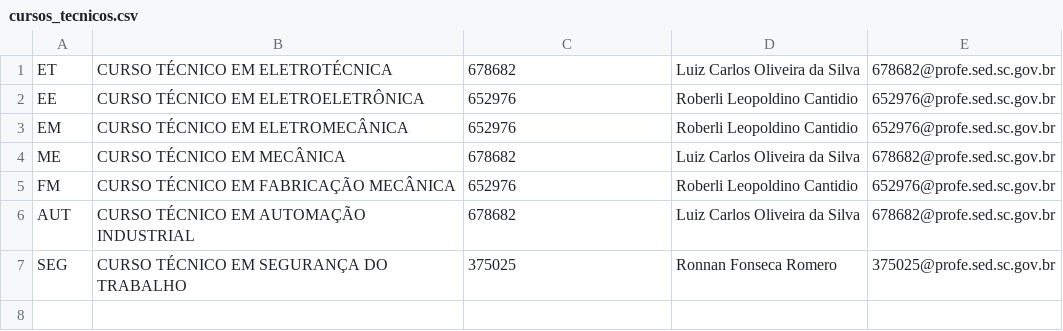
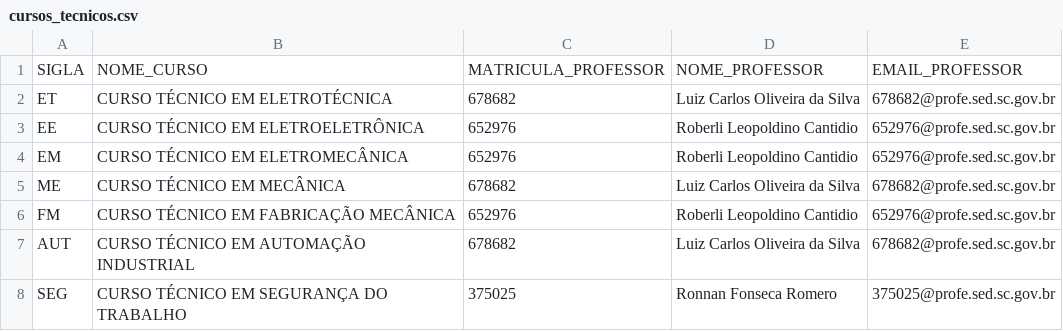
Before and after one commit to luelsilva/lco.com.br, a CSV file: estagio/assets/cursos_tecnicos.csv, drawn as a sheet.

Commit message:
Update cursos_tecnicos.csv

```diff
--- a/estagio/assets/cursos_tecnicos.csv
+++ b/estagio/assets/cursos_tecnicos.csv
@@ -1 +1,2 @@
+SIGLA,NOME_CURSO,MATRICULA_PROFESSOR,NOME_PROFESSOR,EMAIL_PROFESSOR
 ET,CURSO TÉCNICO EM ELETROTÉCNICA,678682,Luiz Carlos Oliveira da Silva,678682@profe.sed.sc.gov.br
```
